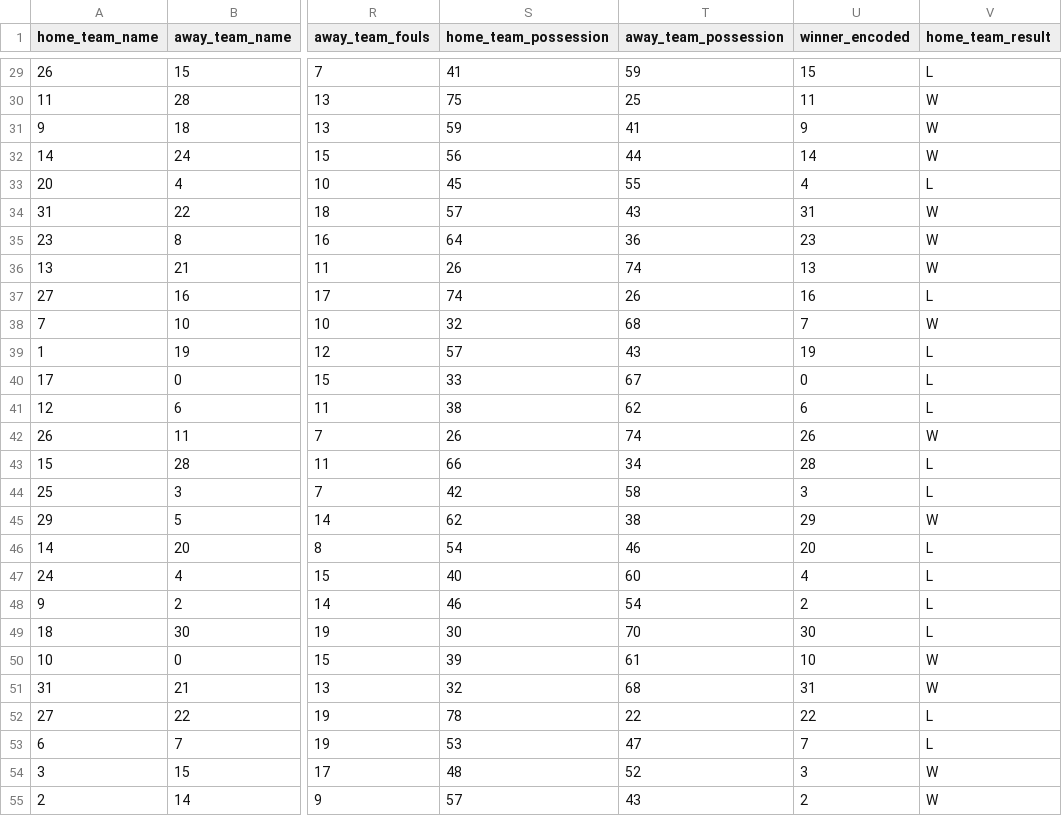
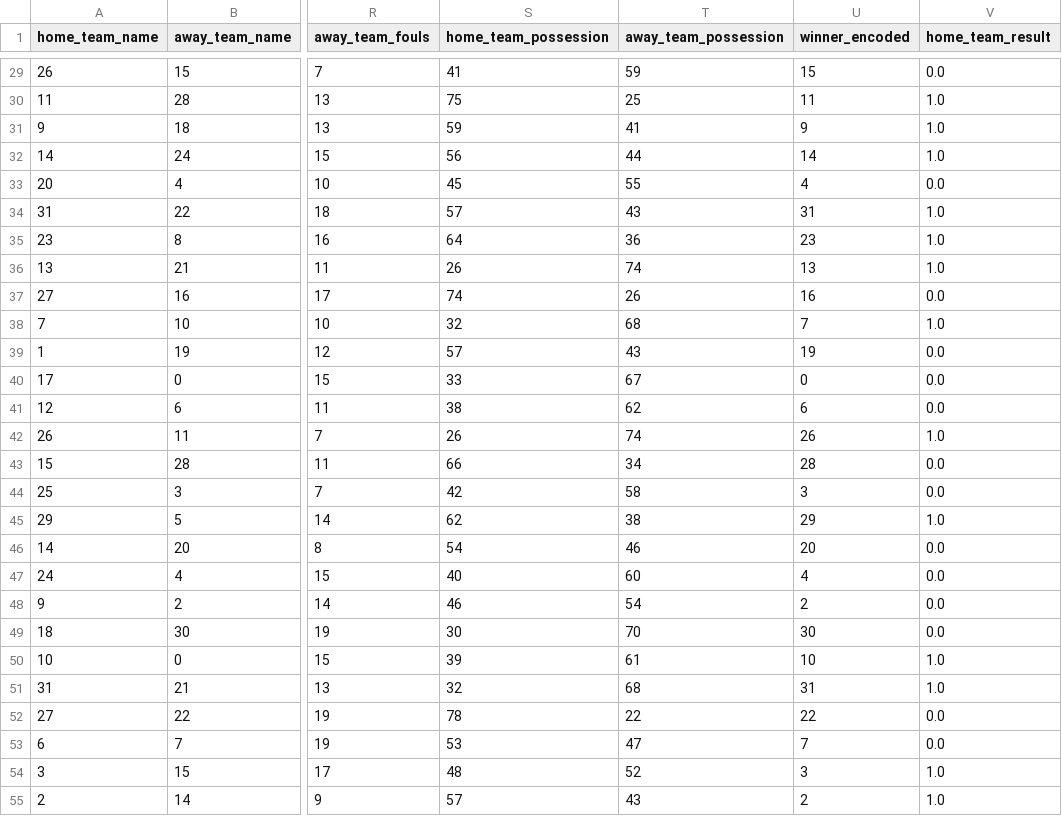
Before and after one commit to rajatjain007/FIFAWorldCupPrediction, a CSV file: Data/Dataset.csv, drawn as a sheet; only a part is shown, gaps mark what is left out; the diff covers the shown part only; the diff names each change by its address in the sheet, - before the commit and + after, or states it on an @@ line.

```diff
--- a/Data/Dataset.csv
+++ b/Data/Dataset.csv
-V29 (home_team_result): L
+V29 (home_team_result): 0.0
-V30:V32 (home_team_result): W
+V30:V32 (home_team_result): 1.0
-V33 (home_team_result): L
+V33 (home_team_result): 0.0
-V34:V36 (home_team_result): W
+V34:V36 (home_team_result): 1.0
-V37 (home_team_result): L
+V37 (home_team_result): 0.0
-V38 (home_team_result): W
+V38 (home_team_result): 1.0
-V39:V41 (home_team_result): L
+V39:V41 (home_team_result): 0.0
-V42 (home_team_result): W
+V42 (home_team_result): 1.0
-V43:V44 (home_team_result): L
+V43:V44 (home_team_result): 0.0
-V45 (home_team_result): W
+V45 (home_team_result): 1.0
-V46:V49 (home_team_result): L
+V46:V49 (home_team_result): 0.0
-V50:V51 (home_team_result): W
+V50:V51 (home_team_result): 1.0
-V52:V53 (home_team_result): L
+V52:V53 (home_team_result): 0.0
-V54:V55 (home_team_result): W
+V54:V55 (home_team_result): 1.0
```
Also changed, not shown: 37 edited cells elsewhere in this file, 2 other files.
